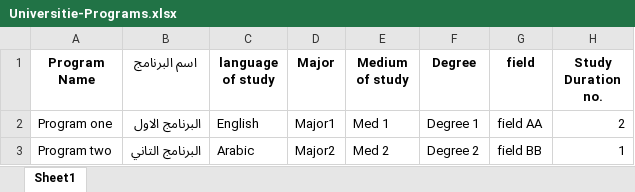
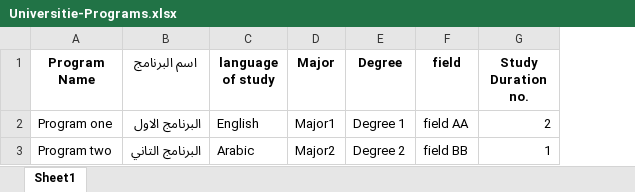
Before and after one commit to nileconnect/eduxa, an Excel workbook: backend/web/samples/Universitie-Programs.xlsx, sheet Sheet1, drawn as a sheet; only a part is shown; values as stored, in another font and other column widths than the file's, no borders; charts and pictures not drawn; the diff names each change by its address in the sheet, - before the commit and + after, or states it on an @@ line.

```diff
--- a/backend/web/samples/Universitie-Programs.xlsx (sheet Sheet1)
+++ b/backend/web/samples/Universitie-Programs.xlsx (sheet Sheet1)
-column E (Medium of study), rows 2-3: Med 1 | Med 2
```
Also changed, not shown: charts or pictures, 4 other files.
